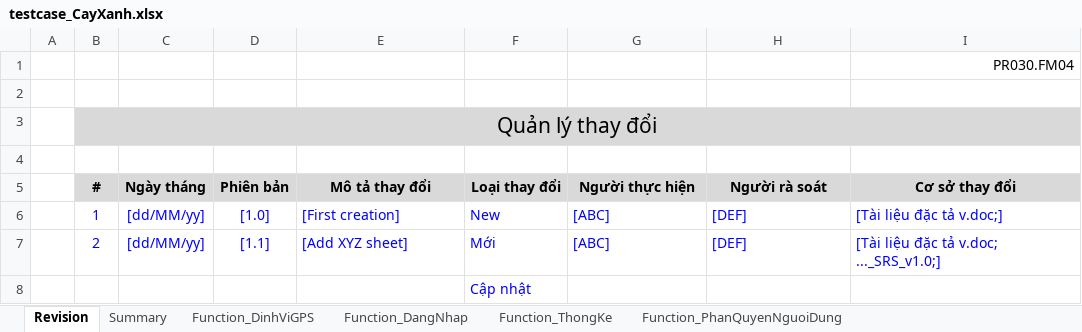
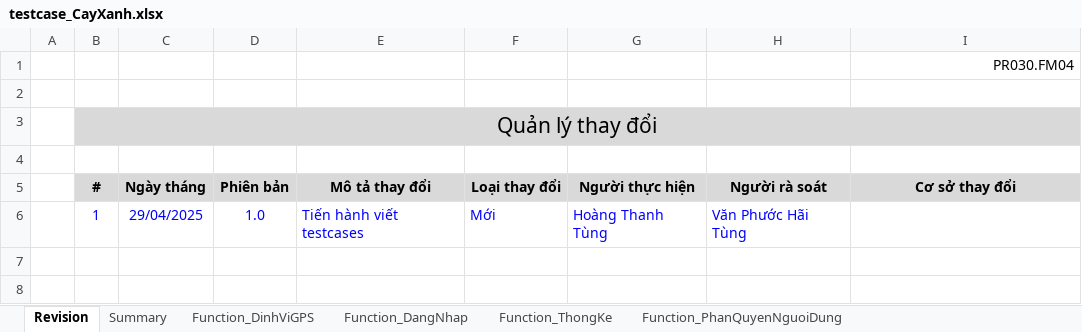
Before and after one commit to usertungsieunhan0312/ProjectCayXanh, an Excel workbook: Dự án cây xanh/testcase_CayXanh.xlsx, sheet Revision, drawn as a sheet; values as stored, in another font and other column widths than the file's, no borders; charts and pictures not drawn; removed rows and columns are numbered as before the commit, all else as after; the diff names each change by its address in the sheet, - before the commit and + after, or states it on an @@ line.

Commit message:
cập nhật tối 5/6/2025

```diff
--- a/Dự án cây xanh/testcase_CayXanh.xlsx (sheet Revision)
+++ b/Dự án cây xanh/testcase_CayXanh.xlsx (sheet Revision)
-row 6:  | 1 | [dd/MM/yy] | [1.0] | [First creation] | New | [ABC] | [DEF] | [Tài liệu đặc tả v.doc;]
-row 7:  | 2 | [dd/MM/yy] | [1.1] | [Add XYZ sheet] | Mới | [ABC] | [DEF] | [Tài liệu đặc tả v.doc; ..._SRS_v1.0;]
-row 8:  |  |  |  |  | Cập nhật
+row 6:  | 1 | 29/04/2025 | 1.0 | Tiến hành viết testcases | Mới | Hoàng Thanh Tùng | Văn Phước Hãi Tùng
```
Also changed, not shown: sheet Function_TimKiemCayXanh, sheet Function_TimKiemThamXanh, sheet Function_DinhViGPS, Dự án cây xanh/WBS_QuanLyDuAnCayXanh.xlsx, 1 other file.
